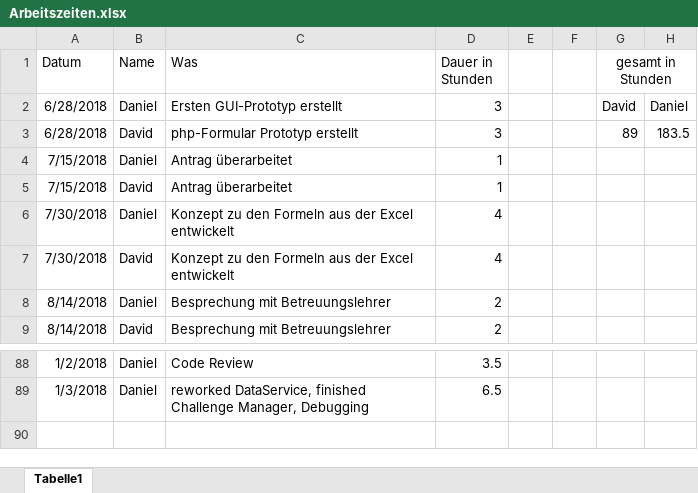
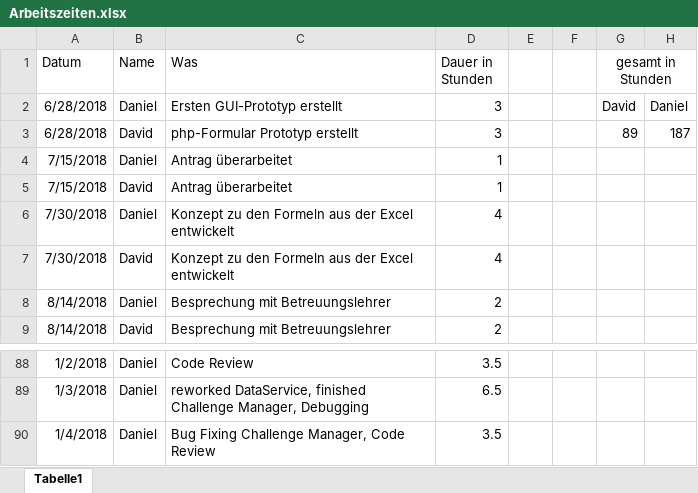
Before and after one commit to 1819-diplomarbeiten/1819-5ahif-da-ruderverein-ister-dreamteam, an Excel workbook: Organisatorisches/Arbeitszeiten.xlsx, sheet Tabelle1, drawn as a sheet; only a part is shown, gaps mark what is left out; values as stored, in another font and other column widths than the file's, no borders; the diff names each change by its address in the sheet, - before the commit and + after, or states it on an @@ line.

Commit message:
bug fixing challenge manager

```diff
--- a/Organisatorisches/Arbeitszeiten.xlsx (sheet Tabelle1)
+++ b/Organisatorisches/Arbeitszeiten.xlsx (sheet Tabelle1)
-H3: 183.5
+H3: 187
+row 90: 1/4/2018 | Daniel | Bug Fixing Challenge Manager, Code Review | 3.5
```
Also changed, not shown: formulas that keep their value, 3 other files.
